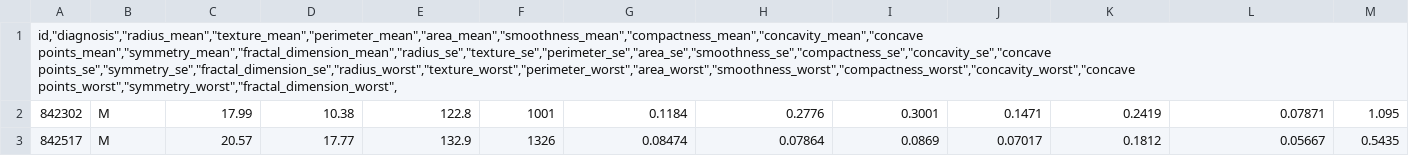
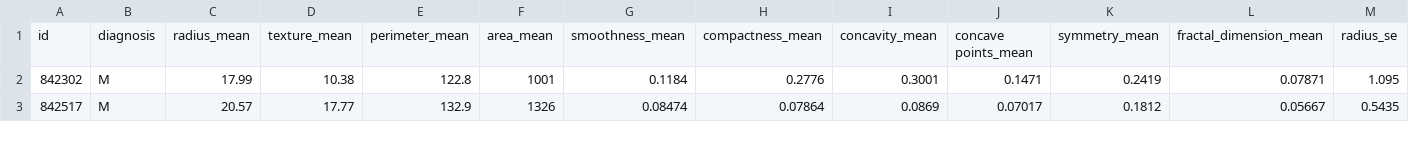
Before and after one commit to Huskell/ML_practice, a CSV file: BCW/data.csv, drawn as a sheet; only a part is shown; removed rows and columns are numbered as before the commit, all else as after; rows hold the shown columns only; the diff names each change by its address in the sheet, - before the commit and + after, or states it on an @@ line.

```diff
--- a/BCW/data.csv
+++ b/BCW/data.csv
-row 1: id,"diagnosis","radius_mean","texture_mean","perimeter_mean","area_mean","smoothness_mean","compactness_mean","concavity_mean","concave points_mean","symmetry_mean","fractal_dimension_mean","radius_se","texture_se","perimeter_se","area_se","smoothness_se","compactness_se","concavity_se","concave points_se","symmetry_se","fractal_dimension_se","radius_worst","texture_worst","perimeter_worst","area_worst","smoothness_worst","compactness_worst","concavity_worst","concave points_worst","symmetry_worst","fractal_dimension_worst",
+row 1: id | diagnosis | radius_mean | texture_mean | perimeter_mean | area_mean | smoothness_mean | compactness_mean | concavity_mean | concave points_mean | symmetry_mean | fractal_dimension_mean | radius_se
```
Also changed, not shown: 7 other files.
